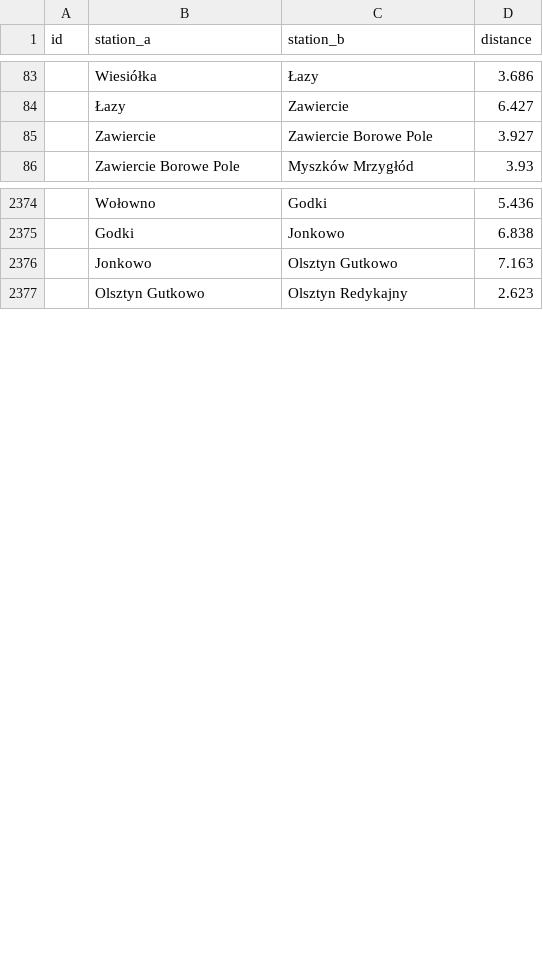
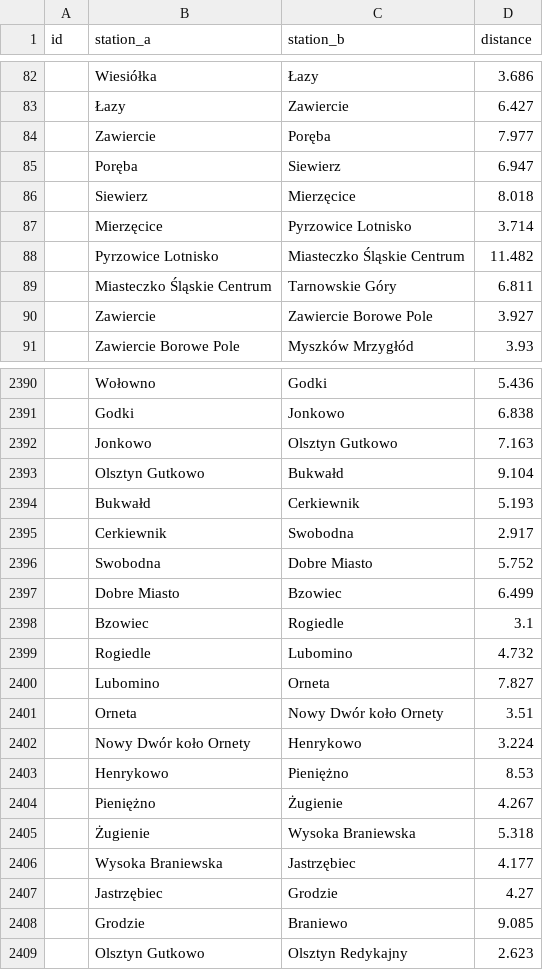
Before and after one commit to TeslaX93/pkp-distances, a CSV file: distances.csv, drawn as a sheet; only a part is shown, gaps mark what is left out; the diff covers the shown part only; the diff names each change by its address in the sheet, - before the commit and + after, or states it on an @@ line.

```diff
--- a/distances.csv
+++ b/distances.csv
+row 84:  | Zawiercie | Poręba | 7.977
+row 85:  | Poręba | Siewierz | 6.947
+row 86:  | Siewierz | Mierzęcice | 8.018
+row 87:  | Mierzęcice | Pyrzowice Lotnisko | 3.714
+row 88:  | Pyrzowice Lotnisko | Miasteczko Śląskie Centrum | 11.482
+row 89:  | Miasteczko Śląskie Centrum | Tarnowskie Góry | 6.811
+row 2393:  | Olsztyn Gutkowo | Bukwałd | 9.104
+row 2394:  | Bukwałd | Cerkiewnik | 5.193
+row 2395:  | Cerkiewnik | Swobodna | 2.917
+row 2396:  | Swobodna | Dobre Miasto | 5.752
+row 2397:  | Dobre Miasto | Bzowiec | 6.499
+row 2398:  | Bzowiec | Rogiedle | 3.1
+row 2399:  | Rogiedle | Lubomino | 4.732
+row 2400:  | Lubomino | Orneta | 7.827
+row 2401:  | Orneta | Nowy Dwór koło Ornety | 3.51
+row 2402:  | Nowy Dwór koło Ornety | Henrykowo | 3.224
+row 2403:  | Henrykowo | Pieniężno | 8.53
+row 2404:  | Pieniężno | Żugienie | 4.267
+row 2405:  | Żugienie | Wysoka Braniewska | 5.318
+row 2406:  | Wysoka Braniewska | Jastrzębiec | 4.177
+row 2407:  | Jastrzębiec | Grodzie | 4.27
+row 2408:  | Grodzie | Braniewo | 9.085
```
Also changed, not shown: 18 added rows, 1 removed row and 30 edited cells elsewhere in this file, distances_sorted.csv, 1 other file.
